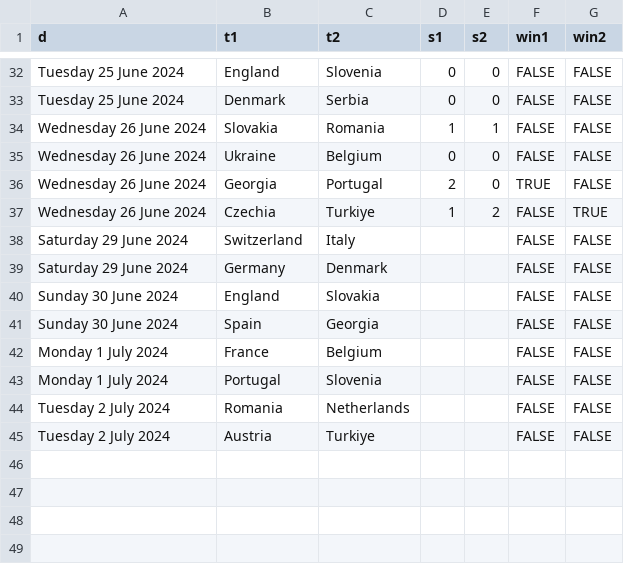
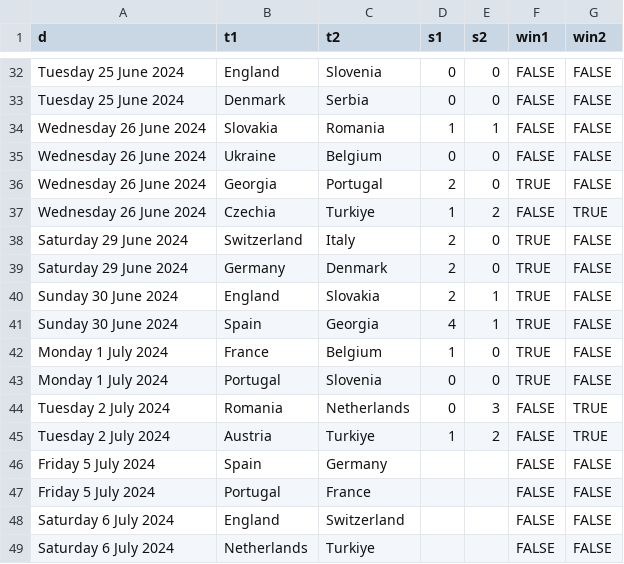
Before and after one commit to jbudynek/uefa2024, a CSV file: input_data/uefa-data-euro24.csv, drawn as a sheet; only a part is shown, gaps mark what is left out.

```diff
--- a/input_data/uefa-data-euro24.csv
+++ b/input_data/uefa-data-euro24.csv
@@ -37,9 +37,13 @@ Wednesday 26 June 2024,Georgia,Portugal,2,0,TRUE,FALSE
 Wednesday 26 June 2024,Czechia,Turkiye,1,2,FALSE,TRUE
-Saturday 29 June 2024,Switzerland,Italy,,,FALSE,FALSE
-Saturday 29 June 2024,Germany,Denmark,,,FALSE,FALSE
-Sunday 30 June 2024,England,Slovakia,,,FALSE,FALSE
-Sunday 30 June 2024,Spain,Georgia,,,FALSE,FALSE
-Monday 1 July 2024,France,Belgium,,,FALSE,FALSE
-Monday 1 July 2024,Portugal,Slovenia,,,FALSE,FALSE
-Tuesday 2 July 2024,Romania,Netherlands,,,FALSE,FALSE
-Tuesday 2 July 2024,Austria,Turkiye,,,FALSE,FALSE
+Saturday 29 June 2024,Switzerland,Italy,2,0,TRUE,FALSE
+Saturday 29 June 2024,Germany,Denmark,2,0,TRUE,FALSE
+Sunday 30 June 2024,England,Slovakia,2,1,TRUE,FALSE
+Sunday 30 June 2024,Spain,Georgia,4,1,TRUE,FALSE
+Monday 1 July 2024,France,Belgium,1,0,TRUE,FALSE
+Monday 1 July 2024,Portugal,Slovenia,0,0,TRUE,FALSE
+Tuesday 2 July 2024,Romania,Netherlands,0,3,FALSE,TRUE
+Tuesday 2 July 2024,Austria,Turkiye,1,2,FALSE,TRUE
+Friday 5 July 2024,Spain,Germany,,,FALSE,FALSE
+Friday 5 July 2024,Portugal,France,,,FALSE,FALSE
+Saturday 6 July 2024,England,Switzerland,,,FALSE,FALSE
+Saturday 6 July 2024,Netherlands,Turkiye,,,FALSE,FALSE
```
Also changed, not shown: bt3/matrix_from_bradley_terry_01.csv, bt3/matrix_from_bradley_terry_02.csv, 7 other files.
